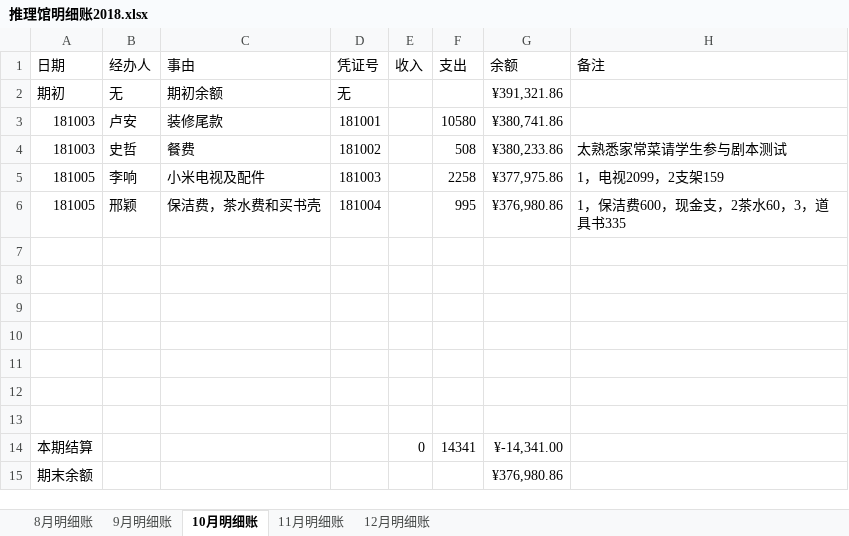
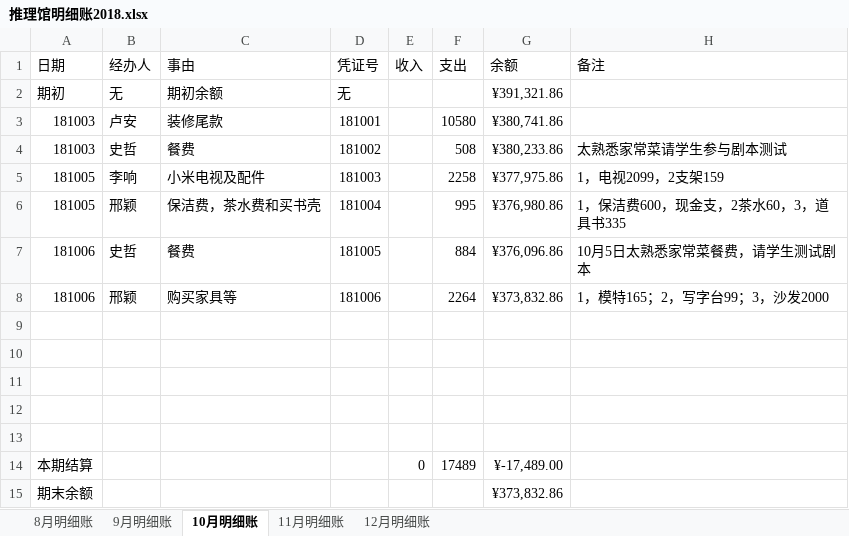
Before and after one commit to laa6202/work_doc, an Excel workbook: 21D项目/03财务资料/01账本/推理馆明细账2018.xlsx, sheet 10月明细账, drawn as a sheet; values as stored, in another font and other column widths than the file's, no borders; removed rows and columns are numbered as before the commit, all else as after; the diff names each change by its address in the sheet, - before the commit and + after, or states it on an @@ line.

```diff
--- a/21D项目/03财务资料/01账本/推理馆明细账2018.xlsx (sheet 10月明细账)
+++ b/21D项目/03财务资料/01账本/推理馆明细账2018.xlsx (sheet 10月明细账)
+row 7: 181006 | 史哲 | 餐费 | 181005 |  | 884 | ¥376,096.86 | 10月5日太熟悉家常菜餐费，请学生测试剧本
+row 8: 181006 | 邢颖 | 购买家具等 | 181006 |  | 2264 | ¥373,832.86 | 1，模特165；2，写字台99；3，沙发2000
-row 12: (empty)
-row 13: (empty)
-F14 (支出): 14341
+F14 (支出): 17489
-G14 (余额): ¥-14,341.00
+G14 (余额): ¥-17,489.00
-G15 (余额): ¥376,980.86
+G15 (余额): ¥373,832.86
```
Also changed, not shown: 4 other files.
